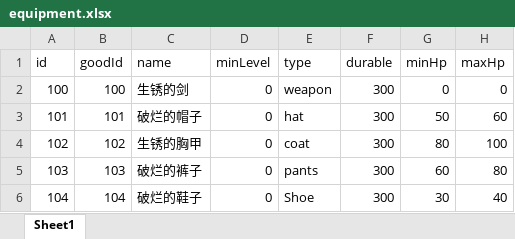
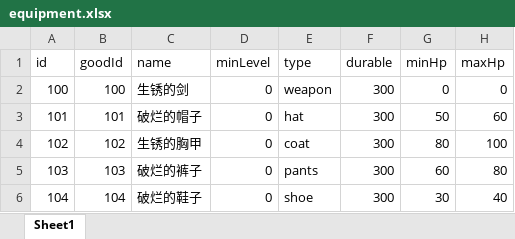
Before and after one commit to Skytrc/MyGame, an Excel workbook: src/main/resources/excel/good/equipment.xlsx, sheet Sheet1, drawn as a sheet; only a part is shown; values as stored, in another font and other column widths than the file's, no borders; the diff names each change by its address in the sheet, - before the commit and + after, or states it on an @@ line.

Commit message:
Equipment test

```diff
--- a/src/main/resources/excel/good/equipment.xlsx (sheet Sheet1)
+++ b/src/main/resources/excel/good/equipment.xlsx (sheet Sheet1)
-E6 (type): Shoe
+E6 (type): shoe
```
Also changed, not shown: src/main/resources/excel/monster/monster.xlsx, src/main/resources/excel/monster/monsterDistribution.xlsx, 31 other files.
